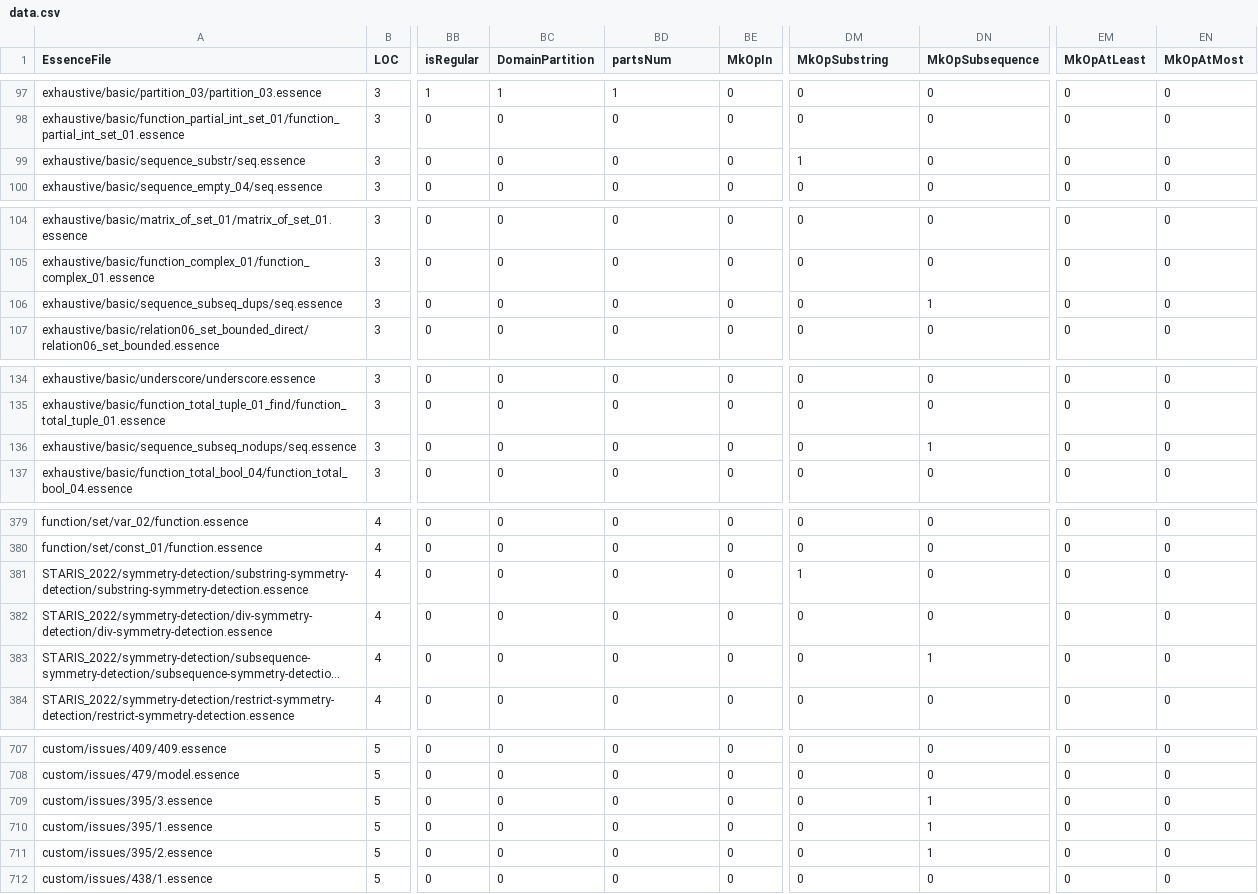
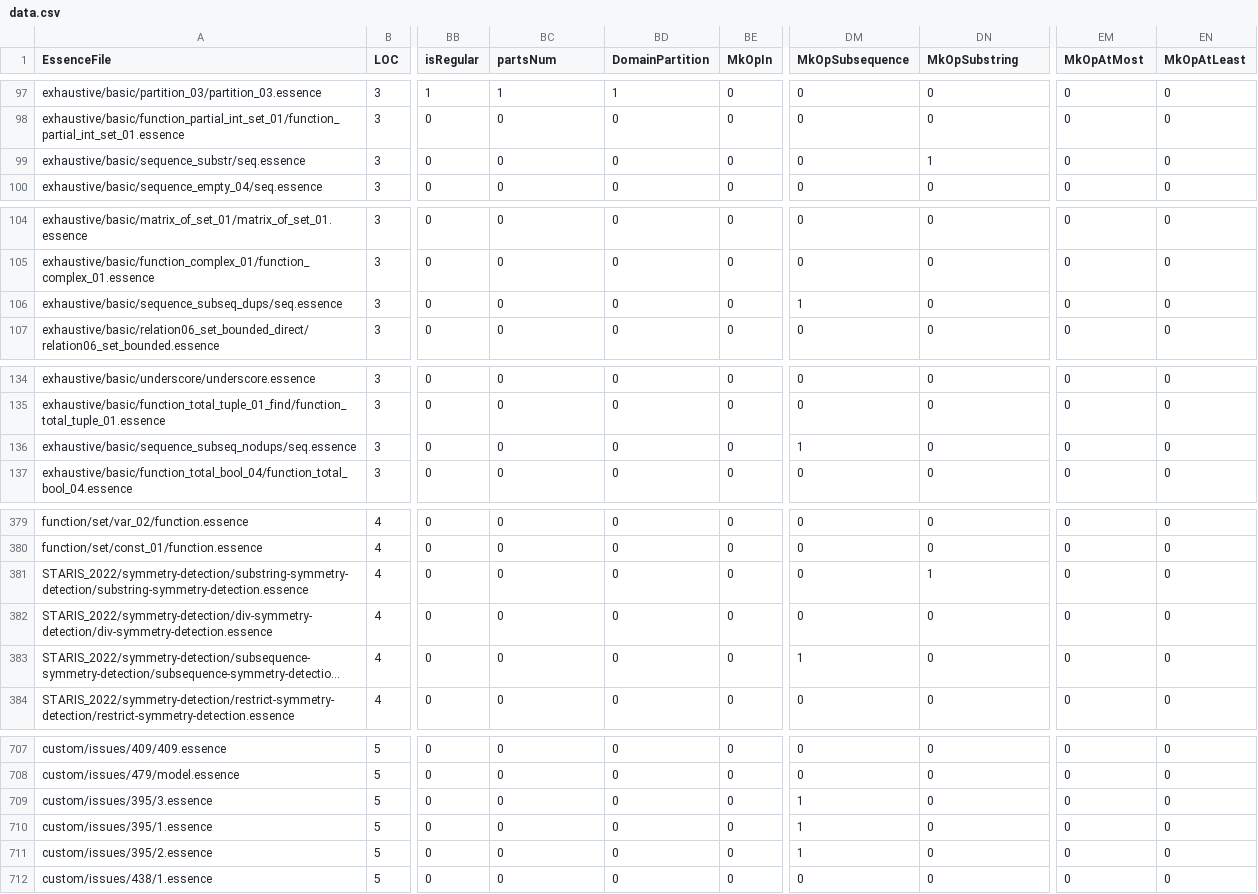
Before and after one commit to hecent/conjure-oxide, a CSV file: tools/essence-feature-usage-stats/data.csv, drawn as a sheet; only a part is shown, gaps mark what is left out; long unchanged cells end in …; the diff covers the shown part only; the diff names each change by its address in the sheet, - before the commit and + after, or states it on an @@ line.

Commit message:
Actions: Deploy the essence features usage table 🚀

```diff
--- a/tools/essence-feature-usage-stats/data.csv
+++ b/tools/essence-feature-usage-stats/data.csv
-BC1: DomainPartition
+BC1: partsNum
-BD1: partsNum
+BD1: DomainPartition
-DM1: MkOpSubstring
+DM1: MkOpSubsequence
-DN1: MkOpSubsequence
+DN1: MkOpSubstring
-EM1: MkOpAtLeast
+EM1: MkOpAtMost
-EN1: MkOpAtMost
+EN1: MkOpAtLeast
-DM99 (MkOpSubsequence): 1
+DM99 (MkOpSubsequence): 0
-DN99 (MkOpSubstring): 0
+DN99 (MkOpSubstring): 1
-DM106 (MkOpSubsequence): 0
+DM106 (MkOpSubsequence): 1
-DN106 (MkOpSubstring): 1
+DN106 (MkOpSubstring): 0
-DM136 (MkOpSubsequence): 0
+DM136 (MkOpSubsequence): 1
-DN136 (MkOpSubstring): 1
+DN136 (MkOpSubstring): 0
-DM381 (MkOpSubsequence): 1
+DM381 (MkOpSubsequence): 0
-DN381 (MkOpSubstring): 0
+DN381 (MkOpSubstring): 1
-DM383 (MkOpSubsequence): 0
+DM383 (MkOpSubsequence): 1
-DN383 (MkOpSubstring): 1
+DN383 (MkOpSubstring): 0
-DM709:DM711 (MkOpSubsequence): 0
+DM709:DM711 (MkOpSubsequence): 1
-DN709:DN711 (MkOpSubstring): 1
+DN709:DN711 (MkOpSubstring): 0
```
Also changed, not shown: 4 edited cells elsewhere in this file, 1 other file.
